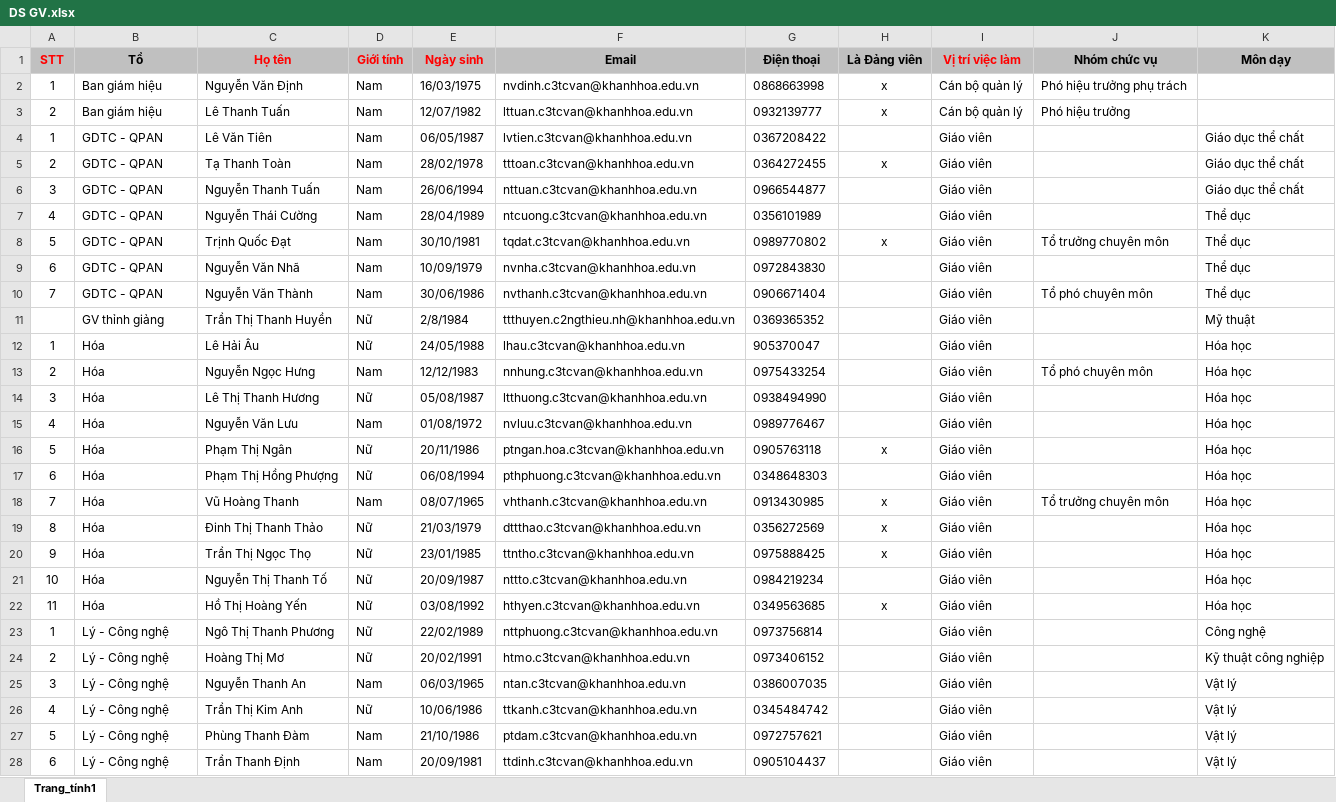
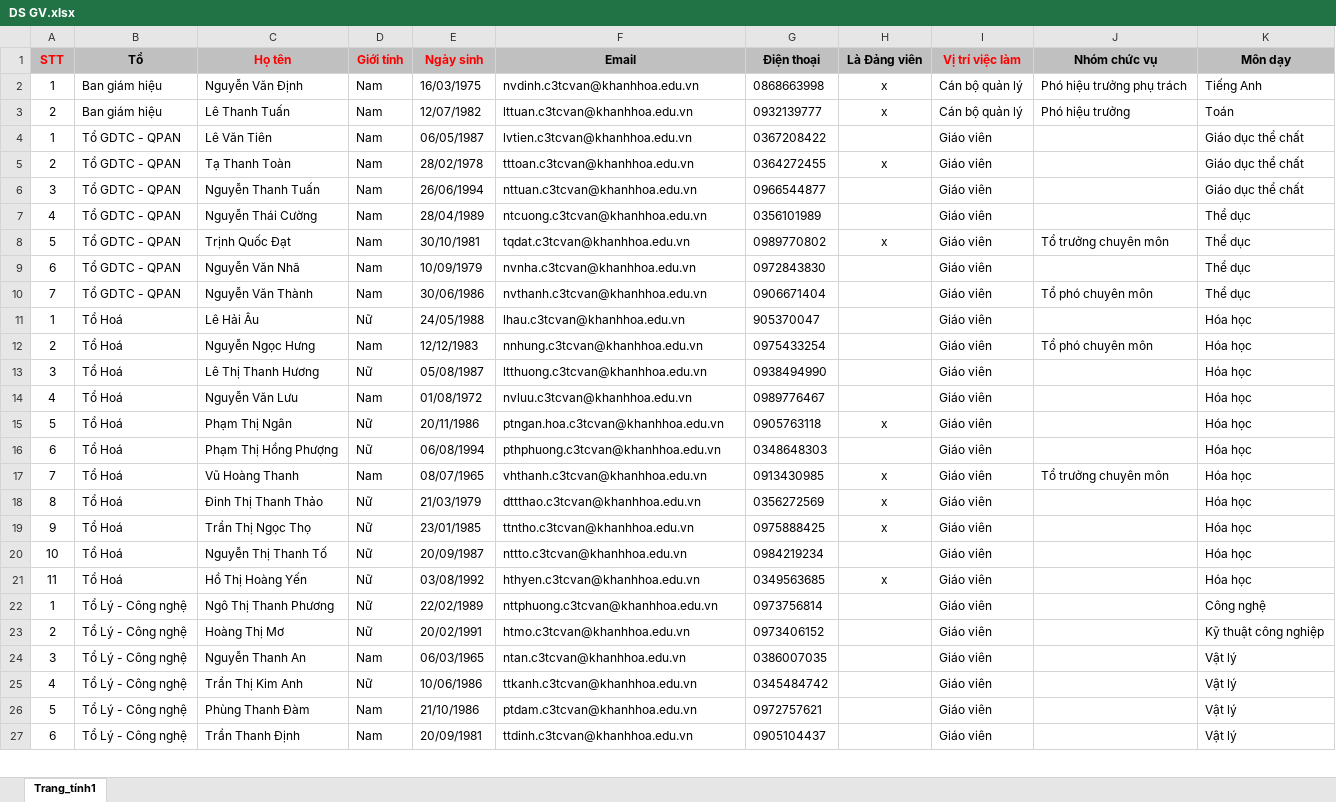
Before and after one commit to HoanChan/TCV, an Excel workbook: DS GV.xlsx, sheet Trang_tính1, drawn as a sheet; only a part is shown; values as stored, in another font and other column widths than the file's, no borders; removed rows and columns are numbered as before the commit, all else as after; the diff covers the shown part only; the diff names each change by its address in the sheet, - before the commit and + after, or states it on an @@ line.

Commit message:
Hoàn thiện DS giáo viên, tự cập nhật bằng excel

```diff
--- a/DS GV.xlsx (sheet Trang_tính1)
+++ b/DS GV.xlsx (sheet Trang_tính1)
-K2 (Môn dạy): (empty)
+K2 (Môn dạy): Tiếng Anh
-K3 (Môn dạy): (empty)
+K3 (Môn dạy): Toán
-B4:B10 (Tổ): GDTC - QPAN
+B4:B10 (Tổ): Tổ GDTC - QPAN
-row 11:  | GV thỉnh giảng | Trần Thị Thanh Huyền | Nữ | 2/8/1984 | ttthuyen.c2ngthieu.nh@khanhhoa.edu.vn | 0369365352 |  | Giáo viên |  | Mỹ thuật
-B11:B21 (Tổ): Hóa
+B11:B21 (Tổ): Tổ Hoá
-B22:B27 (Tổ): Lý - Công nghệ
+B22:B27 (Tổ): Tổ Lý - Công nghệ
```
Also changed, not shown: 1 added row and 74 edited cells elsewhere in this sheet, 3 other files.
